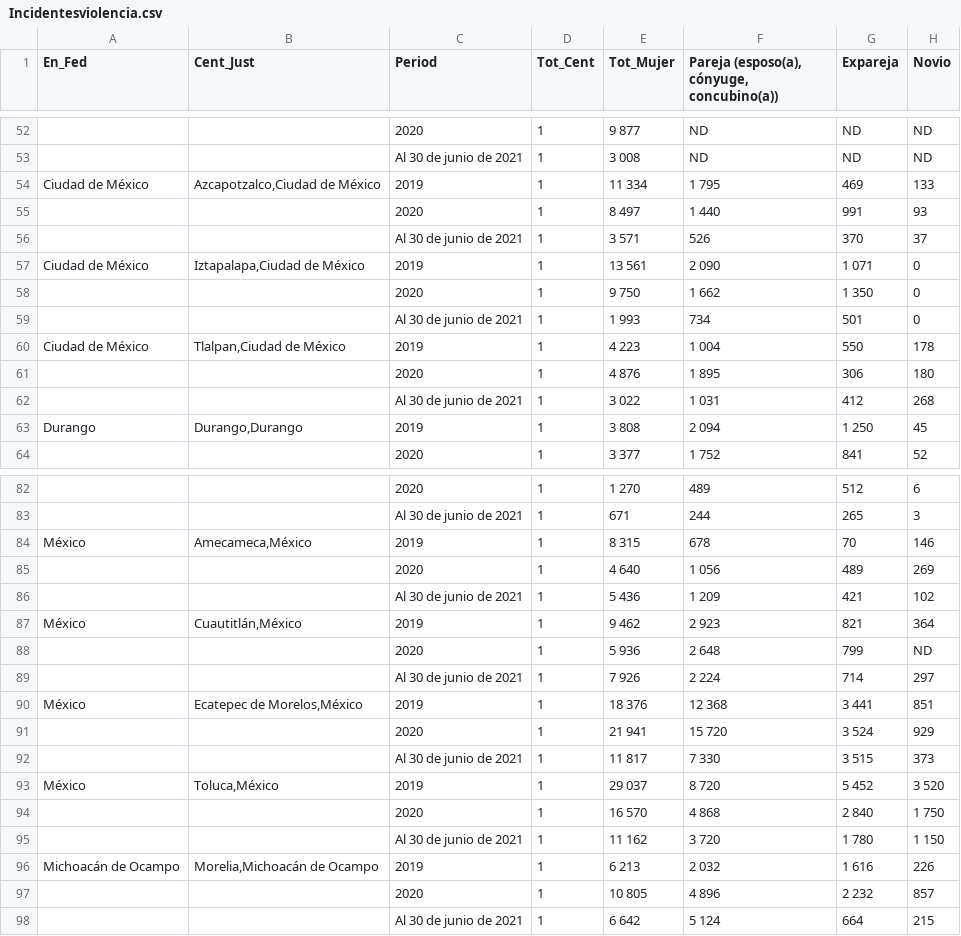
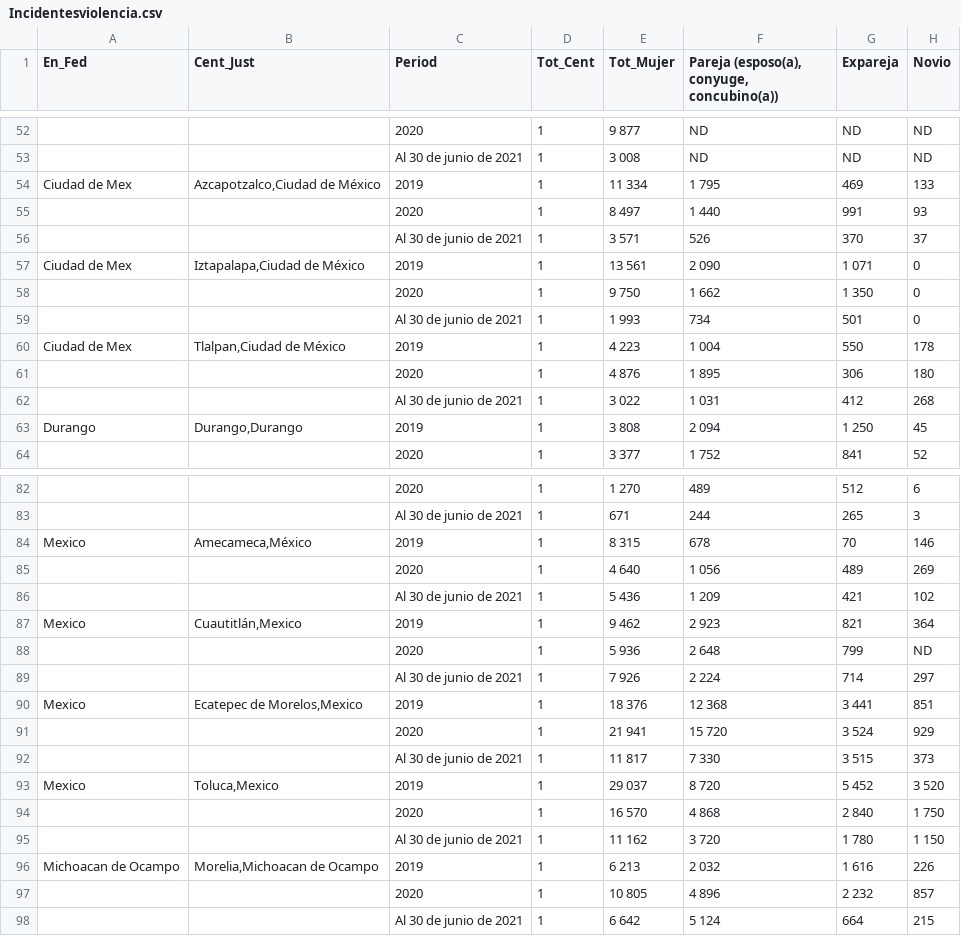
Before and after one commit to Alma-Vigueras/MineriaDatos, a CSV file: Practica6/Incidentesviolencia.csv, drawn as a sheet; only a part is shown, gaps mark what is left out; the diff names each change by its address in the sheet, - before the commit and + after, or states it on an @@ line.

Commit message:
Update Incidentesviolencia.csv

```diff
--- a/Practica6/Incidentesviolencia.csv
+++ b/Practica6/Incidentesviolencia.csv
-F1: Pareja (esposo(a), cónyuge, concubino(a))
+F1: Pareja (esposo(a), conyuge, concubino(a))
-A54 (En_Fed): Ciudad de México
+A54 (En_Fed): Ciudad de Mex
-A57 (En_Fed): Ciudad de México
+A57 (En_Fed): Ciudad de Mex
-A60 (En_Fed): Ciudad de México
+A60 (En_Fed): Ciudad de Mex
-A84 (En_Fed): México
+A84 (En_Fed): Mexico
-A87 (En_Fed): México
+A87 (En_Fed): Mexico
-B87 (Cent_Just): Cuautitlán,México
+B87 (Cent_Just): Cuautitlán,Mexico
-A90 (En_Fed): México
+A90 (En_Fed): Mexico
-B90 (Cent_Just): Ecatepec de Morelos,México
+B90 (Cent_Just): Ecatepec de Morelos,Mexico
-A93 (En_Fed): México
+A93 (En_Fed): Mexico
-B93 (Cent_Just): Toluca,México
+B93 (Cent_Just): Toluca,Mexico
-A96 (En_Fed): Michoacán de Ocampo
+A96 (En_Fed): Michoacan de Ocampo
-B96 (Cent_Just): Morelia,Michoacán de Ocampo
+B96 (Cent_Just): Morelia,Michoacan de Ocampo
```
